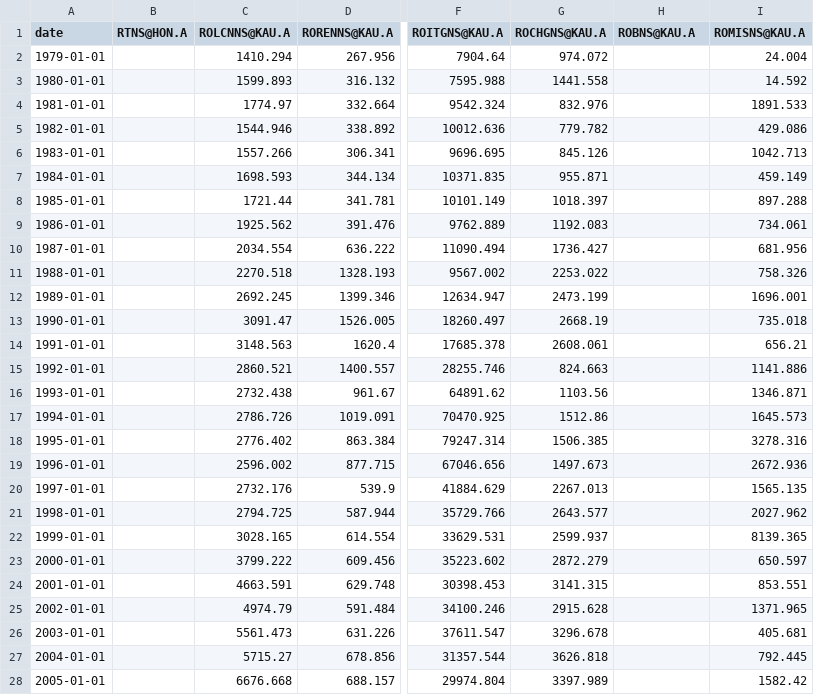
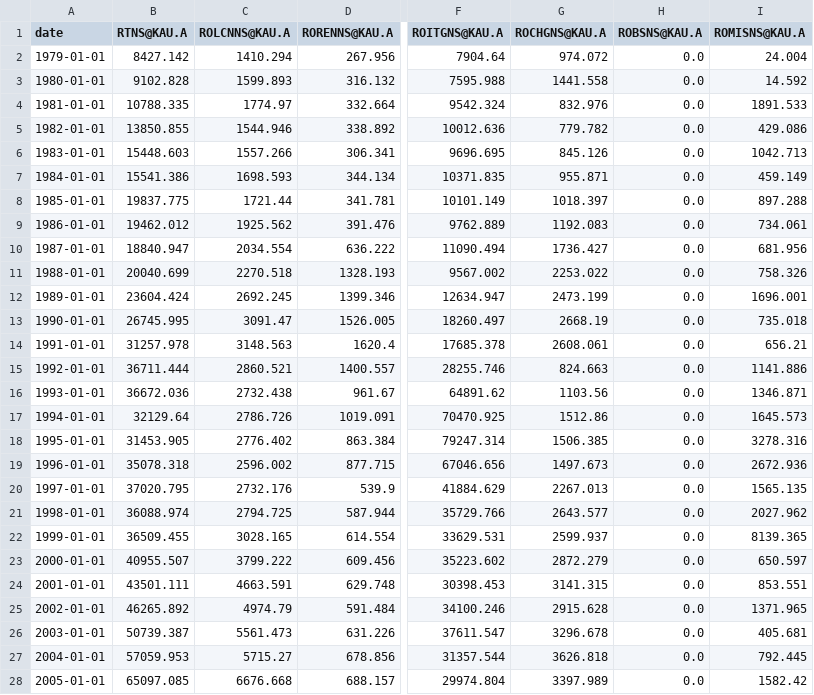
Before and after one commit to UHERO/kauai, a CSV file: data/county_rev_a.csv, drawn as a sheet; only a part is shown, gaps mark what is left out; the diff covers the shown part only; the diff names each change by its address in the sheet, - before the commit and + after, or states it on an @@ line.

```diff
--- a/data/county_rev_a.csv
+++ b/data/county_rev_a.csv
-B1: RTNS@HON.A
+B1: RTNS@KAU.A
-H1: ROBNS@KAU.A
+H1: ROBSNS@KAU.A
-B2 (RTNS@KAU.A): (empty)
+B2 (RTNS@KAU.A): 8427.142
-H2:H28 (ROBSNS@KAU.A): (empty)
+H2:H28 (ROBSNS@KAU.A): 0.0
-B3 (RTNS@KAU.A): (empty)
+B3 (RTNS@KAU.A): 9102.828
-B4 (RTNS@KAU.A): (empty)
+B4 (RTNS@KAU.A): 10788.335
-B5 (RTNS@KAU.A): (empty)
+B5 (RTNS@KAU.A): 13850.855
-B6 (RTNS@KAU.A): (empty)
+B6 (RTNS@KAU.A): 15448.603
-B7 (RTNS@KAU.A): (empty)
+B7 (RTNS@KAU.A): 15541.386
-B8 (RTNS@KAU.A): (empty)
+B8 (RTNS@KAU.A): 19837.775
-B9 (RTNS@KAU.A): (empty)
+B9 (RTNS@KAU.A): 19462.012
-B10 (RTNS@KAU.A): (empty)
+B10 (RTNS@KAU.A): 18840.947
-B11 (RTNS@KAU.A): (empty)
+B11 (RTNS@KAU.A): 20040.699
-B12 (RTNS@KAU.A): (empty)
+B12 (RTNS@KAU.A): 23604.424
-B13 (RTNS@KAU.A): (empty)
+B13 (RTNS@KAU.A): 26745.995
-B14 (RTNS@KAU.A): (empty)
+B14 (RTNS@KAU.A): 31257.978
-B15 (RTNS@KAU.A): (empty)
+B15 (RTNS@KAU.A): 36711.444
-B16 (RTNS@KAU.A): (empty)
+B16 (RTNS@KAU.A): 36672.036
-B17 (RTNS@KAU.A): (empty)
+B17 (RTNS@KAU.A): 32129.64
-B18 (RTNS@KAU.A): (empty)
+B18 (RTNS@KAU.A): 31453.905
-B19 (RTNS@KAU.A): (empty)
+B19 (RTNS@KAU.A): 35078.318
-B20 (RTNS@KAU.A): (empty)
+B20 (RTNS@KAU.A): 37020.795
-B21 (RTNS@KAU.A): (empty)
+B21 (RTNS@KAU.A): 36088.974
-B22 (RTNS@KAU.A): (empty)
+B22 (RTNS@KAU.A): 36509.455
-B23 (RTNS@KAU.A): (empty)
+B23 (RTNS@KAU.A): 40955.507
-B24 (RTNS@KAU.A): (empty)
+B24 (RTNS@KAU.A): 43501.111
-B25 (RTNS@KAU.A): (empty)
+B25 (RTNS@KAU.A): 46265.892
-B26 (RTNS@KAU.A): (empty)
+B26 (RTNS@KAU.A): 50739.387
-B27 (RTNS@KAU.A): (empty)
+B27 (RTNS@KAU.A): 57059.953
-B28 (RTNS@KAU.A): (empty)
+B28 (RTNS@KAU.A): 65097.085
```
Also changed, not shown: 16 edited cells elsewhere in this file, 11 other files.
